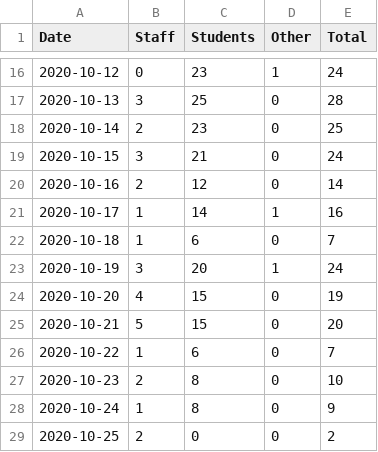
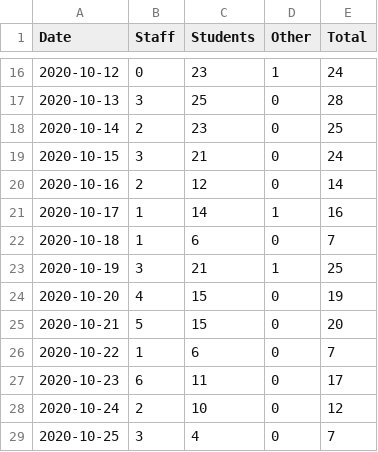
Before and after one commit to python33r/uol-covid, a CSV file: data/uol-cases.csv, drawn as a sheet; only a part is shown, gaps mark what is left out.

Commit message:
Updated Week 4 data with additional positive tests

```diff
--- a/data/uol-cases.csv
+++ b/data/uol-cases.csv
@@ -22,3 +22,3 @@ Date,Staff,Students,Other,Total
 2020-10-18,1,6,0,7
-2020-10-19,3,20,1,24
+2020-10-19,3,21,1,25
 2020-10-20,4,15,0,19
@@ -26,4 +26,4 @@ Date,Staff,Students,Other,Total
 2020-10-22,1,6,0,7
-2020-10-23,2,8,0,10
-2020-10-24,1,8,0,9
-2020-10-25,2,0,0,2
+2020-10-23,6,11,0,17
+2020-10-24,2,10,0,12
+2020-10-25,3,4,0,7
```
